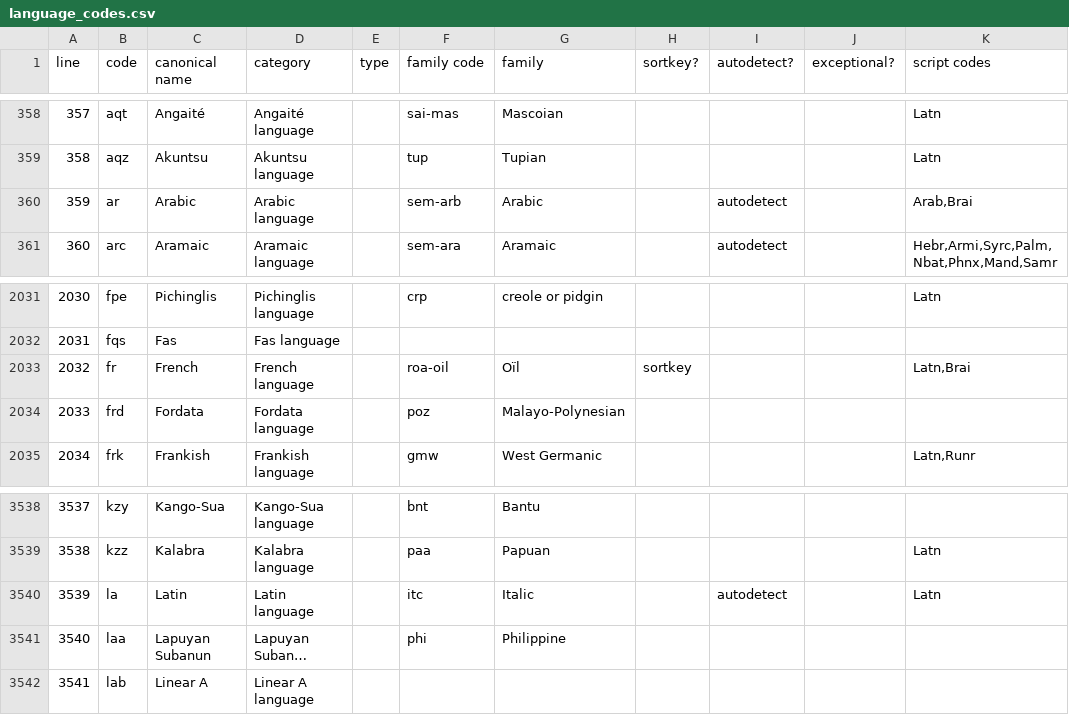
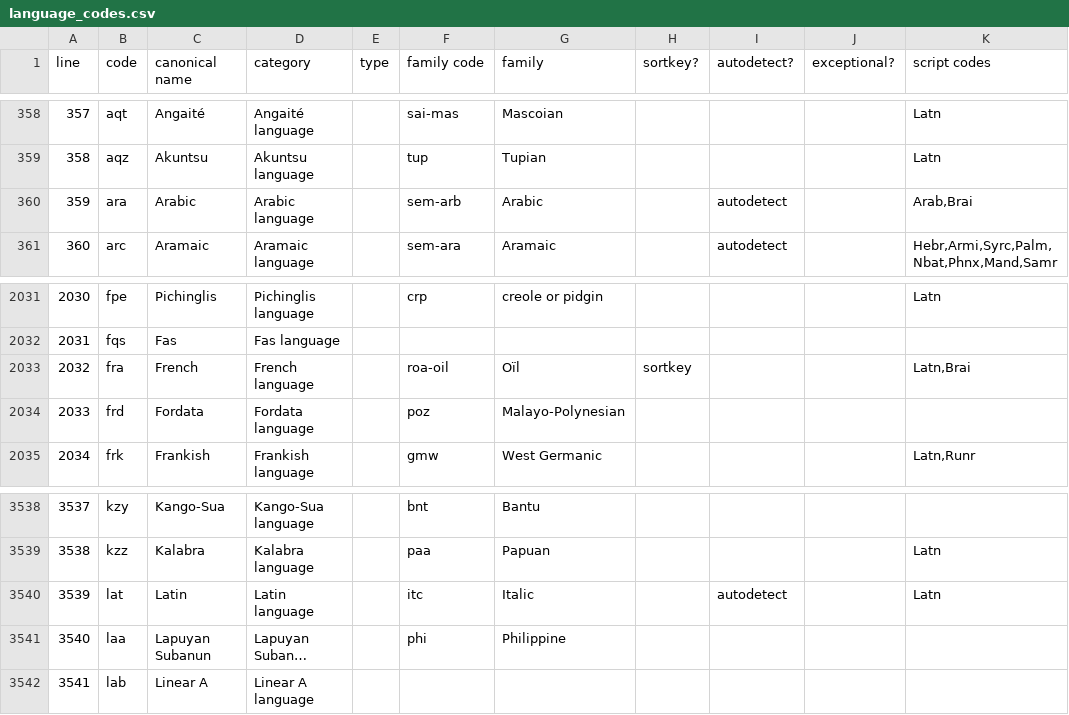
Before and after one commit to csbenz/etymology-graph, a CSV file: assets/language_codes.csv, drawn as a sheet; only a part is shown, gaps mark what is left out; long unchanged cells end in …; the diff names each change by its address in the sheet, - before the commit and + after, or states it on an @@ line.

Commit message:
Corrected iso codes that were only 2 chars long instead of 3

```diff
--- a/assets/language_codes.csv
+++ b/assets/language_codes.csv
-B360 (code): ar
+B360 (code): ara
-B2033 (code): fr
+B2033 (code): fra
-B3540 (code): la
+B3540 (code): lat
```
